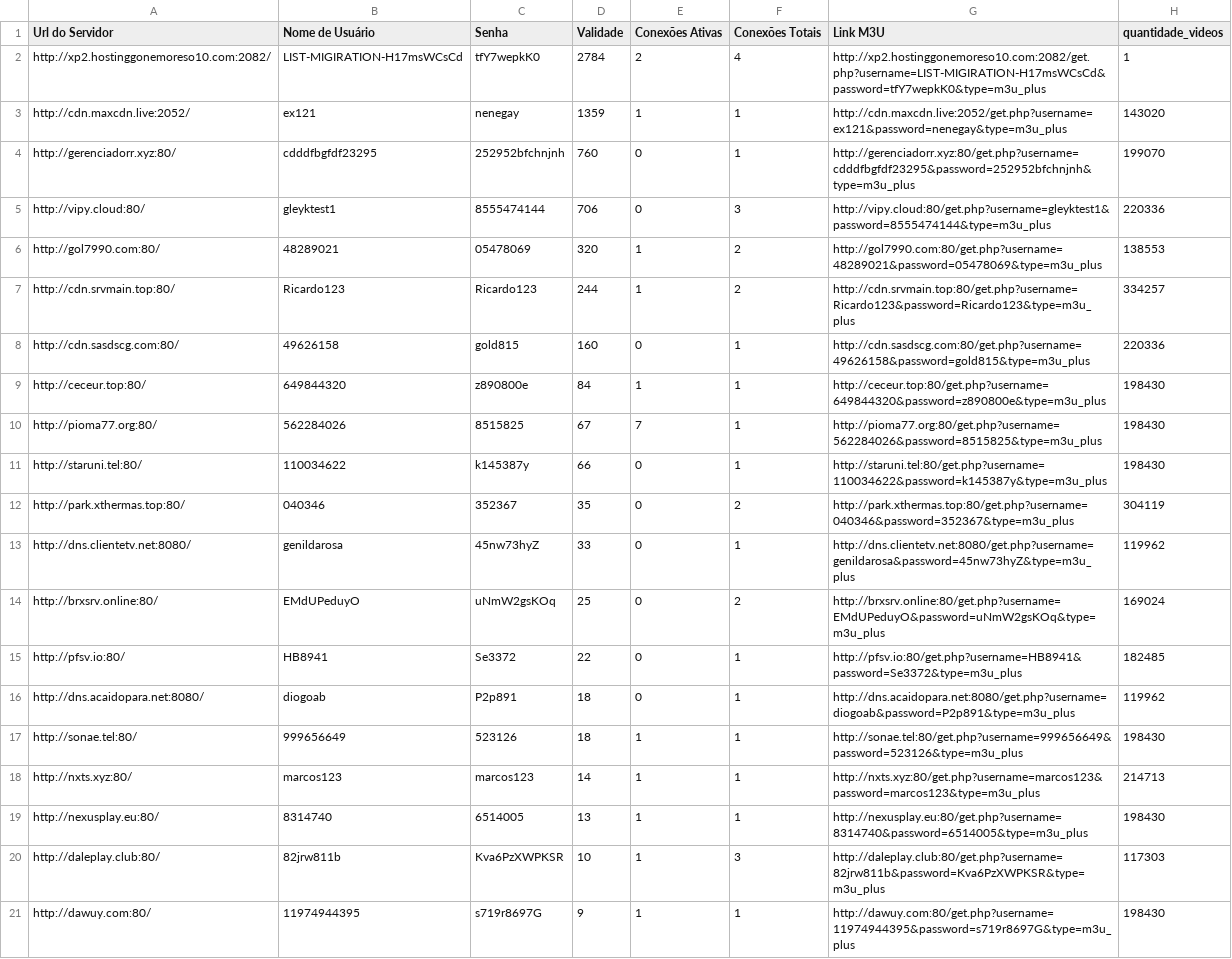
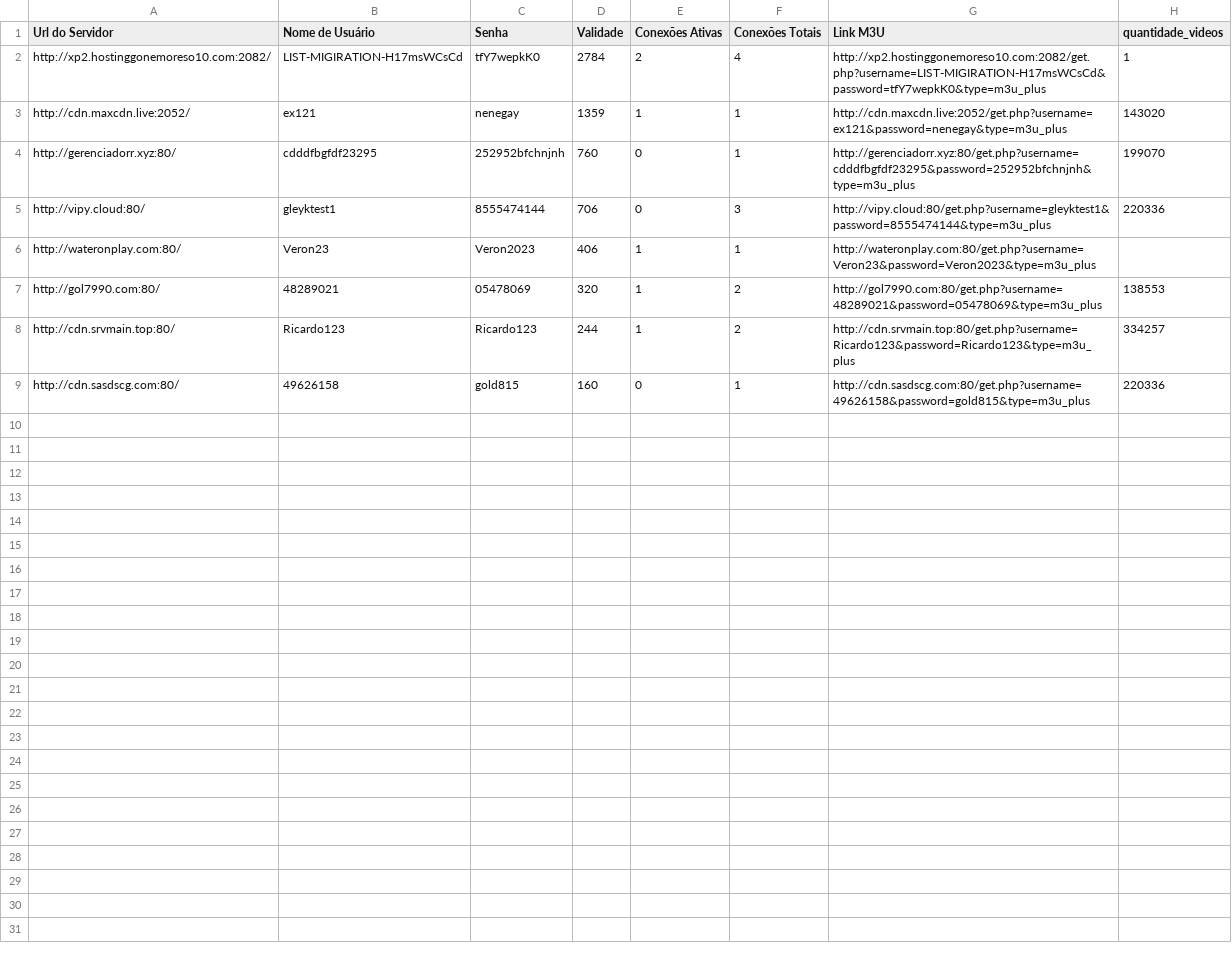
Before and after one commit to AllJelly/web-scraping, a CSV file: python/listas/2-lista-serie_tv/filtrado.csv, drawn as a sheet; removed rows and columns are numbered as before the commit, all else as after; the diff names each change by its address in the sheet, - before the commit and + after, or states it on an @@ line.

```diff
--- a/python/listas/2-lista-serie_tv/filtrado.csv
+++ b/python/listas/2-lista-serie_tv/filtrado.csv
+row 6: http://wateronplay.com:80/ | Veron23 | Veron2023 | 406 | 1 | 1 | http://wateronplay.com:80/get.php?username=Veron23&password=Veron2023&type=m3u_plus
-row 9: http://ceceur.top:80/ | 649844320 | z890800e | 84 | 1 | 1 | http://ceceur.top:80/get.php?username=649844320&password=z890800e&type=m3u_plus | 198430
-row 10: http://pioma77.org:80/ | 562284026 | 8515825 | 67 | 7 | 1 | http://pioma77.org:80/get.php?username=562284026&password=8515825&type=m3u_plus | 198430
-row 11: http://staruni.tel:80/ | 110034622 | k145387y | 66 | 0 | 1 | http://staruni.tel:80/get.php?username=110034622&password=k145387y&type=m3u_plus | 198430
-row 12: http://park.xthermas.top:80/ | 040346 | 352367 | 35 | 0 | 2 | http://park.xthermas.top:80/get.php?username=040346&password=352367&type=m3u_plus | 304119
-row 13: http://dns.clientetv.net:8080/ | genildarosa | 45nw73hyZ | 33 | 0 | 1 | http://dns.clientetv.net:8080/get.php?username=genildarosa&password=45nw73hyZ&type=m3u_plus | 119962
-row 14: http://brxsrv.online:80/ | EMdUPeduyO | uNmW2gsKOq | 25 | 0 | 2 | http://brxsrv.online:80/get.php?username=EMdUPeduyO&password=uNmW2gsKOq&type=m3u_plus | 169024
-row 15: http://pfsv.io:80/ | HB8941 | Se3372 | 22 | 0 | 1 | http://pfsv.io:80/get.php?username=HB8941&password=Se3372&type=m3u_plus | 182485
-row 16: http://dns.acaidopara.net:8080/ | diogoab | P2p891 | 18 | 0 | 1 | http://dns.acaidopara.net:8080/get.php?username=diogoab&password=P2p891&type=m3u_plus | 119962
-row 17: http://sonae.tel:80/ | 999656649 | 523126 | 18 | 1 | 1 | http://sonae.tel:80/get.php?username=999656649&password=523126&type=m3u_plus | 198430
-row 18: http://nxts.xyz:80/ | marcos123 | marcos123 | 14 | 1 | 1 | http://nxts.xyz:80/get.php?username=marcos123&password=marcos123&type=m3u_plus | 214713
-row 19: http://nexusplay.eu:80/ | 8314740 | 6514005 | 13 | 1 | 1 | http://nexusplay.eu:80/get.php?username=8314740&password=6514005&type=m3u_plus | 198430
-row 20: http://daleplay.club:80/ | 82jrw811b | Kva6PzXWPKSR | 10 | 1 | 3 | http://daleplay.club:80/get.php?username=82jrw811b&password=Kva6PzXWPKSR&type=m3u_plus | 117303
-row 21: http://dawuy.com:80/ | 11974944395 | s719r8697G | 9 | 1 | 1 | http://dawuy.com:80/get.php?username=11974944395&password=s719r8697G&type=m3u_plus | 198430
```
Also changed, not shown: 17 other files.
